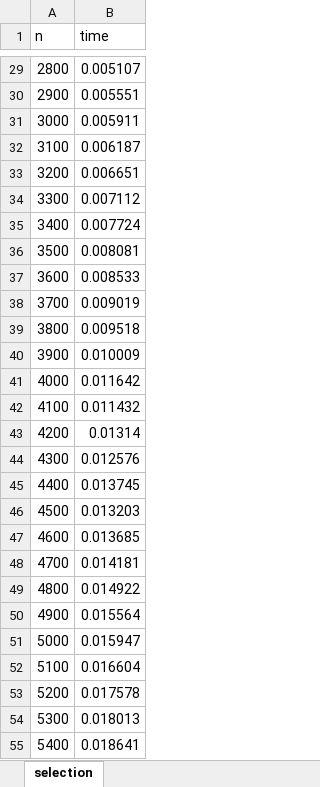
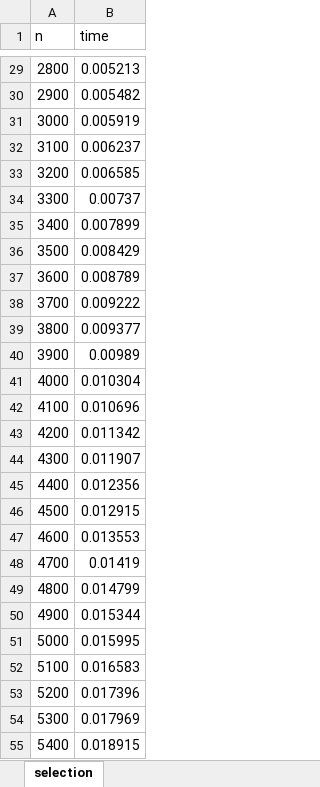
Before and after one commit to stephenvaz/stepDAA, an Excel workbook: exp1b/selection.xlsx, sheet selection, drawn as a sheet; only a part is shown, gaps mark what is left out; values as stored, in another font and other column widths than the file's, no borders; charts and pictures not drawn; the diff covers the shown part only; the diff names each change by its address in the sheet, - before the commit and + after, or states it on an @@ line.

```diff
--- a/exp1b/selection.xlsx (sheet selection)
+++ b/exp1b/selection.xlsx (sheet selection)
-B29 (time): 0.005107
+B29 (time): 0.005213
-B30 (time): 0.005551
+B30 (time): 0.005482
-B31 (time): 0.005911
+B31 (time): 0.005919
-B32 (time): 0.006187
+B32 (time): 0.006237
-B33 (time): 0.006651
+B33 (time): 0.006585
-B34 (time): 0.007112
+B34 (time): 0.00737
-B35 (time): 0.007724
+B35 (time): 0.007899
-B36 (time): 0.008081
+B36 (time): 0.008429
-B37 (time): 0.008533
+B37 (time): 0.008789
-B38 (time): 0.009019
+B38 (time): 0.009222
-B39 (time): 0.009518
+B39 (time): 0.009377
-B40 (time): 0.010009
+B40 (time): 0.00989
-B41 (time): 0.011642
+B41 (time): 0.010304
-B42 (time): 0.011432
+B42 (time): 0.010696
-B43 (time): 0.01314
+B43 (time): 0.011342
-B44 (time): 0.012576
+B44 (time): 0.011907
-B45 (time): 0.013745
+B45 (time): 0.012356
-B46 (time): 0.013203
+B46 (time): 0.012915
-B47 (time): 0.013685
+B47 (time): 0.013553
-B48 (time): 0.014181
+B48 (time): 0.01419
-B49 (time): 0.014922
+B49 (time): 0.014799
-B50 (time): 0.015564
+B50 (time): 0.015344
-B51 (time): 0.015947
+B51 (time): 0.015995
-B52 (time): 0.016604
+B52 (time): 0.016583
-B53 (time): 0.017578
+B53 (time): 0.017396
-B54 (time): 0.018013
+B54 (time): 0.017969
-B55 (time): 0.018641
+B55 (time): 0.018915
```
Also changed, not shown: 973 edited cells elsewhere in this sheet, charts or pictures, exp1b/combined.xlsx, exp1b/insertion.xlsx, 8 other files.
